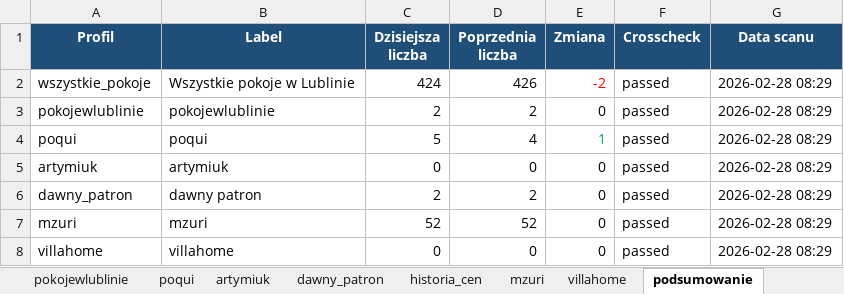
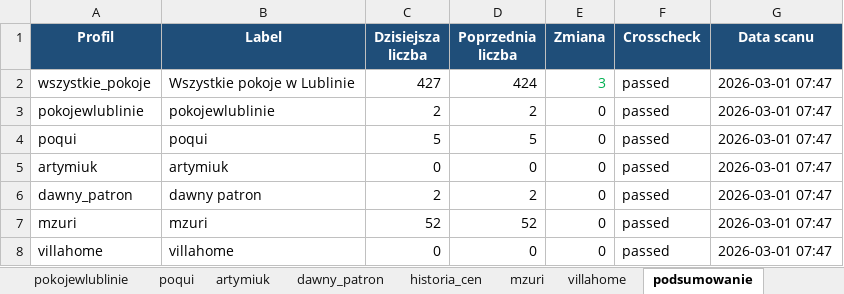
Before and after one commit to Bonaventura-EW/SZPERACZ, an Excel workbook: data/szperacz_olx.xlsx, sheet podsumowanie, drawn as a sheet; values as stored, in another font and other column widths than the file's, no borders; the diff names each change by its address in the sheet, - before the commit and + after, or states it on an @@ line.

```diff
--- a/data/szperacz_olx.xlsx (sheet podsumowanie)
+++ b/data/szperacz_olx.xlsx (sheet podsumowanie)
-C2 (Dzisiejsza liczba): 424
+C2 (Dzisiejsza liczba): 427
-D2 (Poprzednia liczba): 426
+D2 (Poprzednia liczba): 424
-E2 (Zmiana): -2
+E2 (Zmiana): 3
-E2 text colour: #FF0000
+E2 text colour: #00B050
-G2:G8 (Data scanu): 2026-02-28 08:29
+G2:G8 (Data scanu): 2026-03-01 07:47
-D4 (Poprzednia liczba): 4
+D4 (Poprzednia liczba): 5
-E4 (Zmiana): 1
+E4 (Zmiana): 0
-E4 text colour: #00B050
+E4 text colour: black
```
Also changed, not shown: sheet historia_cen, sheet wszystkie_pokoje, sheet mzuri, sheet poqui, sheet pokojewlublinie, sheet dawny_patron, 2 more sheets, 1 other file.
